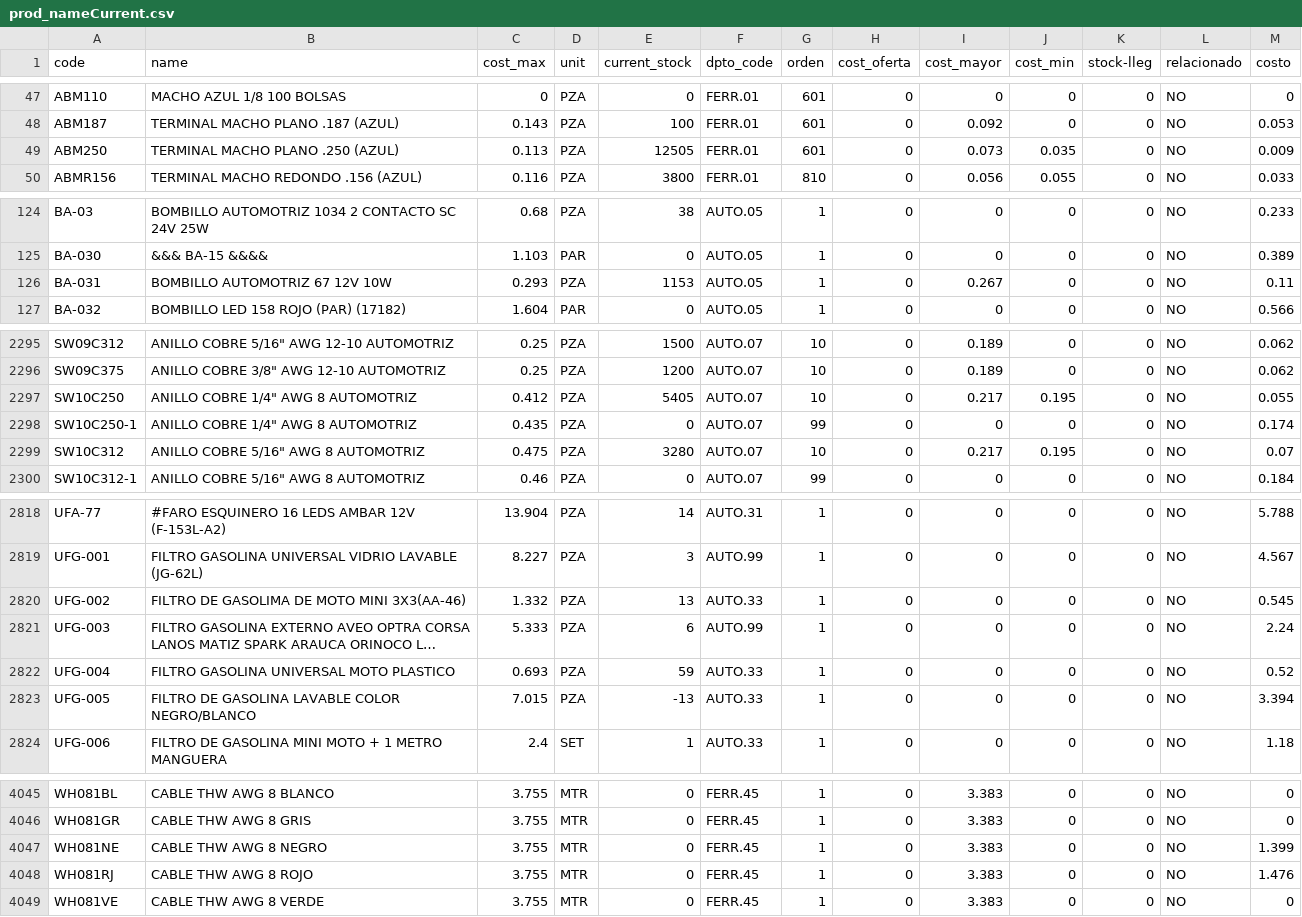
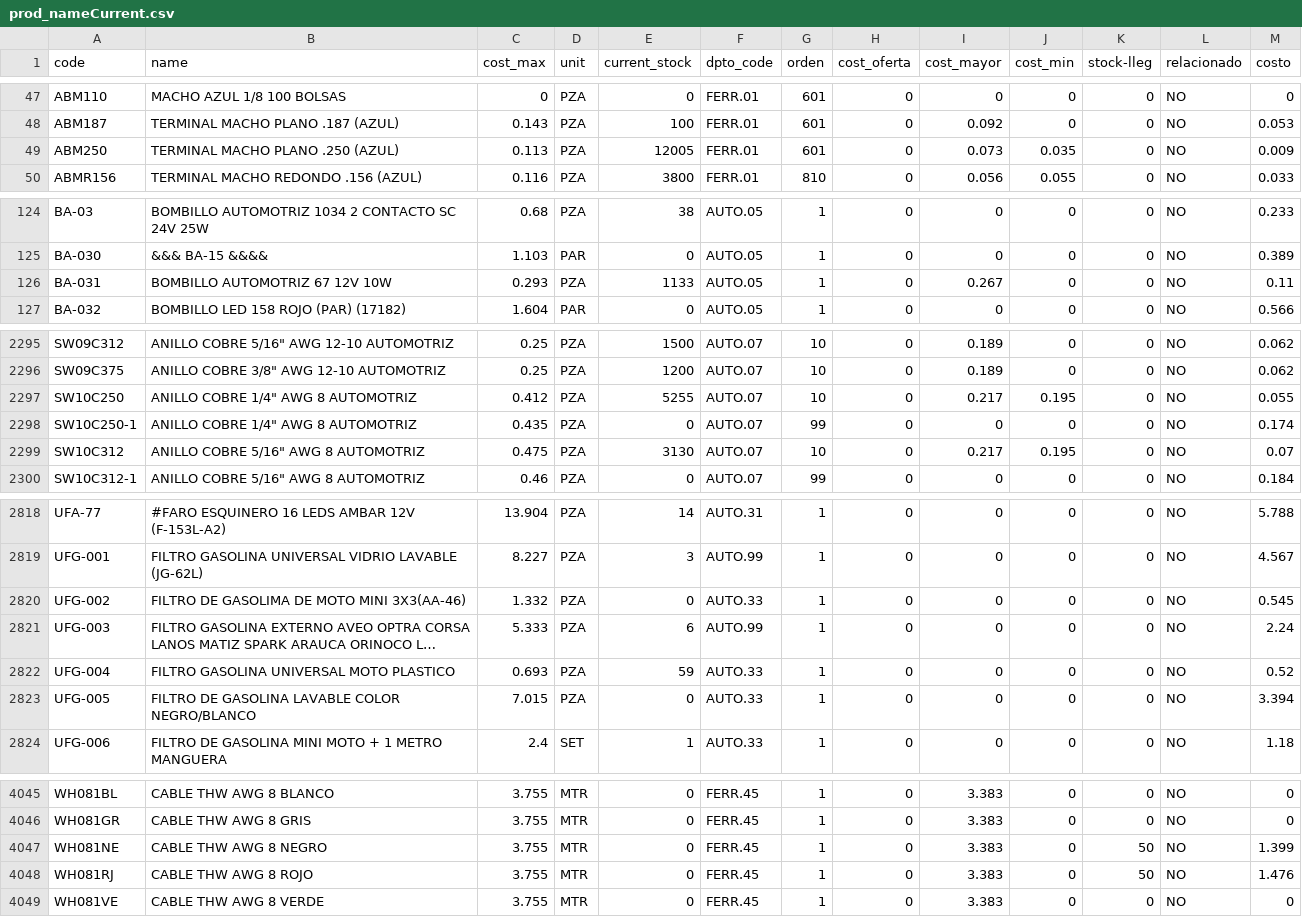
Before and after one commit to monroyjaime/ket, a CSV file: prod_nameCurrent.csv, drawn as a sheet; only a part is shown, gaps mark what is left out; long unchanged cells end in …; the diff covers the shown part only; the diff names each change by its address in the sheet, - before the commit and + after, or states it on an @@ line.

```diff
--- a/prod_nameCurrent.csv
+++ b/prod_nameCurrent.csv
-E49 (current_stock): 12505
+E49 (current_stock): 12005
-E126 (current_stock): 1153
+E126 (current_stock): 1133
-E2297 (current_stock): 5405
+E2297 (current_stock): 5255
-E2299 (current_stock): 3280
+E2299 (current_stock): 3130
-E2820 (current_stock): 13
+E2820 (current_stock): 0
-E2823 (current_stock): -13
+E2823 (current_stock): 0
-K4047:K4048 (stock-lleg): 0
+K4047:K4048 (stock-lleg): 50
```
Also changed, not shown: 32 edited cells elsewhere in this file.
